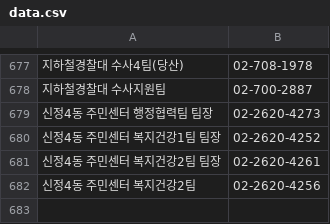
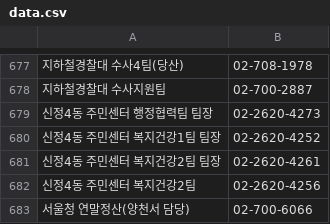
Before and after one commit to bandit1397/phonebook_callable, a CSV file: data.csv, drawn as a sheet; only a part is shown, gaps mark what is left out; the diff names each change by its address in the sheet, - before the commit and + after, or states it on an @@ line.

Commit message:
Update data.csv

```diff
--- a/data.csv
+++ b/data.csv
+row 683: 서울청 연말정산(양천서 담당) | 02-700-6066
```
